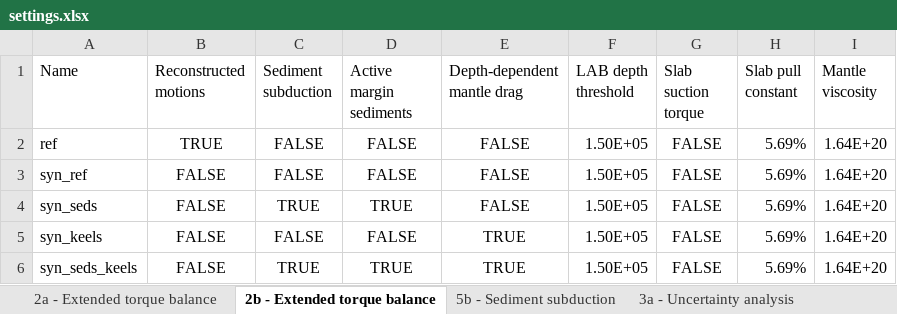
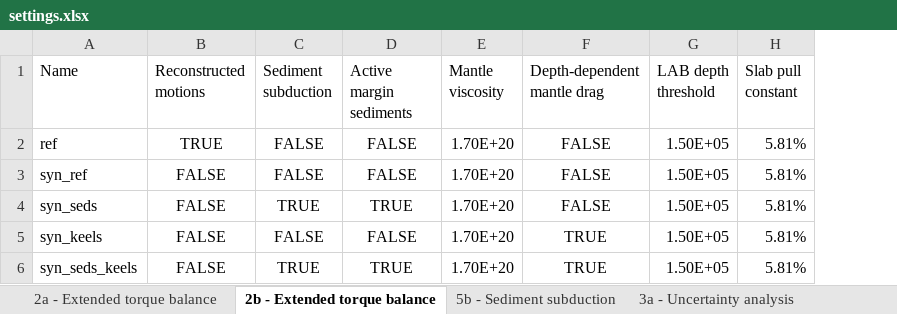
Before and after one commit to thomas-schouten/plato, an Excel workbook: notebooks/settings.xlsx, sheet 2b - Extended torque balance, drawn as a sheet; values as stored, in another font and other column widths than the file's, no borders; removed rows and columns are numbered as before the commit, all else as after; the diff names each change by its address in the sheet, - before the commit and + after, or states it on an @@ line.

Commit message:
Fixed the slab suction calculation; it is rejected by the inversion after all....

```diff
--- a/notebooks/settings.xlsx (sheet 2b - Extended torque balance)
+++ b/notebooks/settings.xlsx (sheet 2b - Extended torque balance)
+column E (Mantle viscosity), rows 2-6: all 1.70E+20
-column G (Slab suction torque), rows 2-6: all FALSE
-column I (Mantle viscosity), rows 2-6: all 1.64E+20
-H2:H6 (Slab pull constant): 5.69%
+H2:H6 (Slab pull constant): 5.81%
```
Also changed, not shown: sheet 5b - Sediment subduction, 17 other files.
